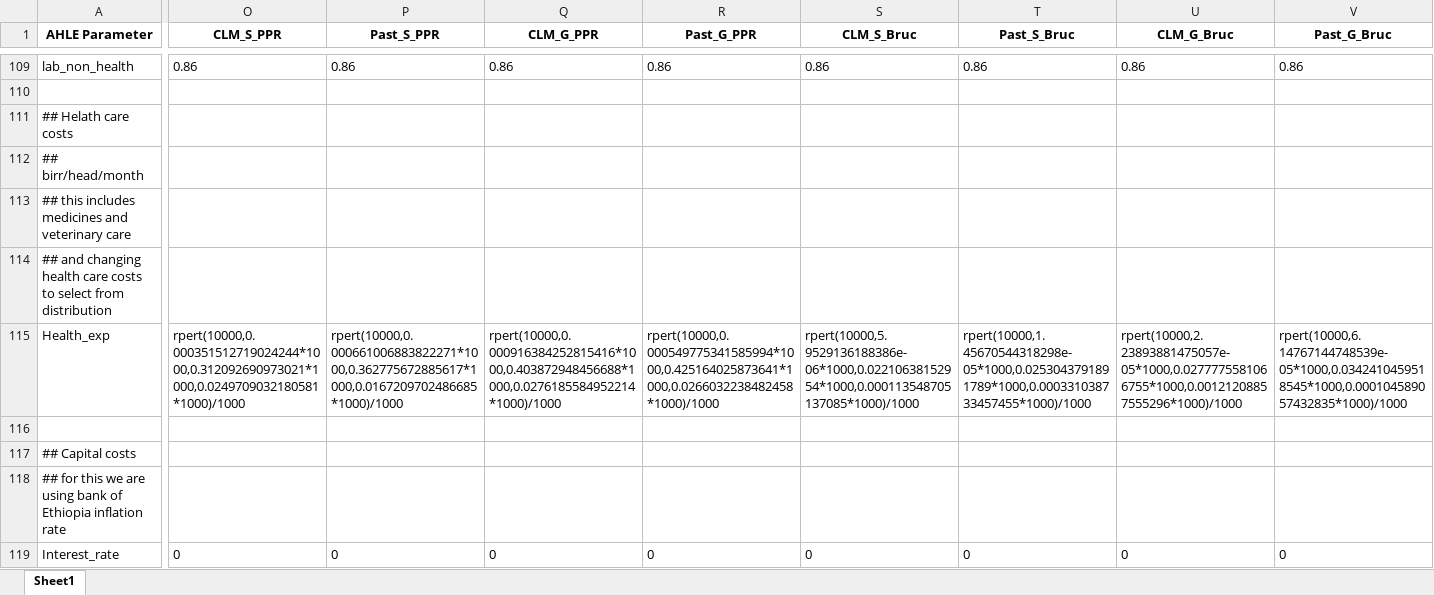
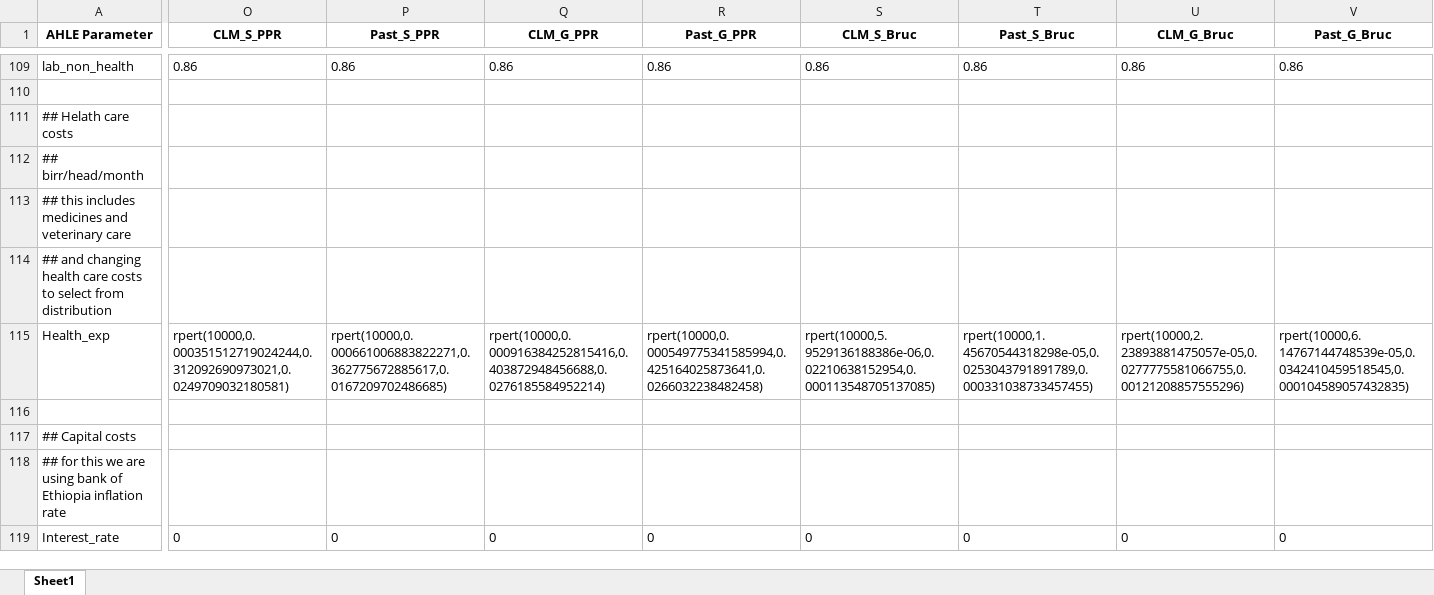
Before and after one commit to GBADsInformatics/GBADsLiverpool, an Excel workbook: Ethiopia Workspace/Code and Control Files/Disease specific attribution/scenarios/sr_disease_scenarios.xlsx, sheet Sheet1, drawn as a sheet; only a part is shown, gaps mark what is left out; values as stored, in another font and other column widths than the file's, no borders; the diff covers the shown part only; the diff names each change by its address in the sheet, - before the commit and + after, or states it on an @@ line.

Commit message:
Updated current and ideal scenarios. Rerun models. New results.
Updated current and ideal scenarios in "AHLE scenario parameters SMALLRUMINANTS".
New version provided by Wudu was previously named "AHLE scenario parameters-last updated 20230801 for less scenario".

```diff
--- a/Ethiopia Workspace/Code and Control Files/Disease specific attribution/scenarios/sr_disease_scenarios.xlsx (sheet Sheet1)
+++ b/Ethiopia Workspace/Code and Control Files/Disease specific attribution/scenarios/sr_disease_scenarios.xlsx (sheet Sheet1)
-O115 (CLM_S_PPR): rpert(10000,0.000351512719024244*1000,0.312092690973021*1000,0.0249709032180581*1000)/1000
+O115 (CLM_S_PPR): rpert(10000,0.000351512719024244,0.312092690973021,0.0249709032180581)
-P115 (Past_S_PPR): rpert(10000,0.000661006883822271*1000,0.362775672885617*1000,0.0167209702486685*1000)/1000
+P115 (Past_S_PPR): rpert(10000,0.000661006883822271,0.362775672885617,0.0167209702486685)
-Q115 (CLM_G_PPR): rpert(10000,0.000916384252815416*1000,0.403872948456688*1000,0.0276185584952214*1000)/1000
+Q115 (CLM_G_PPR): rpert(10000,0.000916384252815416,0.403872948456688,0.0276185584952214)
-R115 (Past_G_PPR): rpert(10000,0.000549775341585994*1000,0.425164025873641*1000,0.0266032238482458*1000)/1000
+R115 (Past_G_PPR): rpert(10000,0.000549775341585994,0.425164025873641,0.0266032238482458)
-S115 (CLM_S_Bruc): rpert(10000,5.9529136188386e-06*1000,0.02210638152954*1000,0.000113548705137085*1000)/1000
+S115 (CLM_S_Bruc): rpert(10000,5.9529136188386e-06,0.02210638152954,0.000113548705137085)
-T115 (Past_S_Bruc): rpert(10000,1.45670544318298e-05*1000,0.0253043791891789*1000,0.000331038733457455*1000)/1000
+T115 (Past_S_Bruc): rpert(10000,1.45670544318298e-05,0.0253043791891789,0.000331038733457455)
-U115 (CLM_G_Bruc): rpert(10000,2.23893881475057e-05*1000,0.0277775581066755*1000,0.00121208857555296*1000)/1000
+U115 (CLM_G_Bruc): rpert(10000,2.23893881475057e-05,0.0277775581066755,0.00121208857555296)
-V115 (Past_G_Bruc): rpert(10000,6.14767144748539e-05*1000,0.0342410459518545*1000,0.000104589057432835*1000)/1000
+V115 (Past_G_Bruc): rpert(10000,6.14767144748539e-05,0.0342410459518545,0.000104589057432835)
```
Also changed, not shown: 50 edited cells elsewhere in this sheet, Ethiopia Workspace/Code and Control Files/Disease specific attribution/scenarios/AHLE scenario parameters SMALLRUMINANTS.xlsx, 2 other files.
